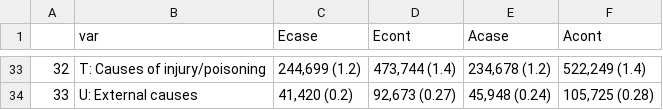
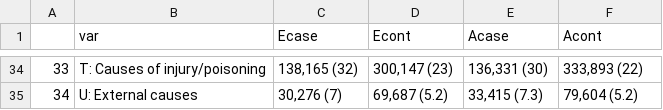
Before and after one commit to hendersonad/2020_multimorbidity, a CSV file: out/table1_v2.csv, drawn as a sheet; only a part is shown, gaps mark what is left out; addresses are those after the commit; the diff covers the shown part only; the diff names each change by its address in the sheet, - before the commit and + after, or states it on an @@ line.

```diff
--- a/out/table1_v2.csv
+++ b/out/table1_v2.csv
@@ column A renumbered from row 13 down @@
-C34 (Ecase): 244,699 (1.2)
+C34 (Ecase): 138,165 (32)
-D34 (Econt): 473,744 (1.4)
+D34 (Econt): 300,147 (23)
-E34 (Acase): 234,678 (1.2)
+E34 (Acase): 136,331 (30)
-F34 (Acont): 522,249 (1.4)
+F34 (Acont): 333,893 (22)
-C35 (Ecase): 41,420 (0.2)
+C35 (Ecase): 30,276 (7)
-D35 (Econt): 92,673 (0.27)
+D35 (Econt): 69,687 (5.2)
-E35 (Acase): 45,948 (0.24)
+E35 (Acase): 33,415 (7.3)
-F35 (Acont): 105,725 (0.28)
+F35 (Acont): 79,604 (5.2)
```
Also changed, not shown: 1 added row and 92 edited cells elsewhere in this file, 1 other file.
